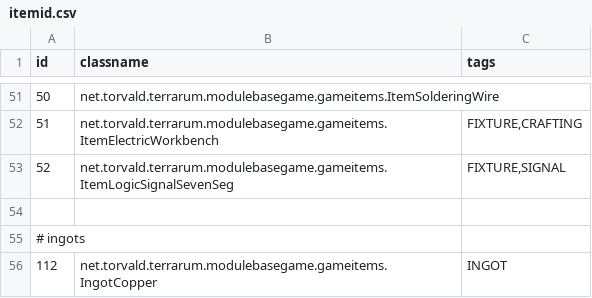
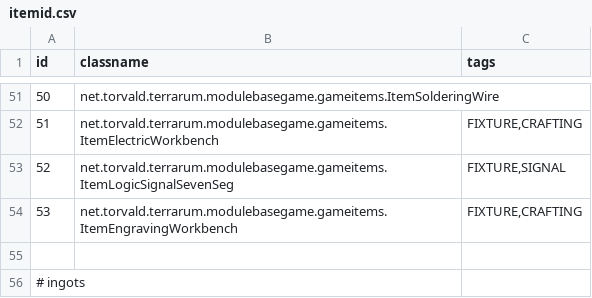
Before and after one commit to curioustorvald/Terrarum, a CSV file: assets/mods/basegame/items/itemid.csv, drawn as a sheet; only a part is shown, gaps mark what is left out; the shorter side is filled out with more unchanged rows.

```diff
--- a/assets/mods/basegame/items/itemid.csv
+++ b/assets/mods/basegame/items/itemid.csv
@@ -53,2 +53,3 @@ id;classname;tags
 52;net.torvald.terrarum.modulebasegame.gameitems.ItemLogicSignalSevenSeg;FIXTURE,SIGNAL
+53;net.torvald.terrarum.modulebasegame.gameitems.ItemEngravingWorkbench;FIXTURE,CRAFTING
 
```
Also changed, not shown: assets/mods/basegame/blocks/blocks.csv, 11 other files.
